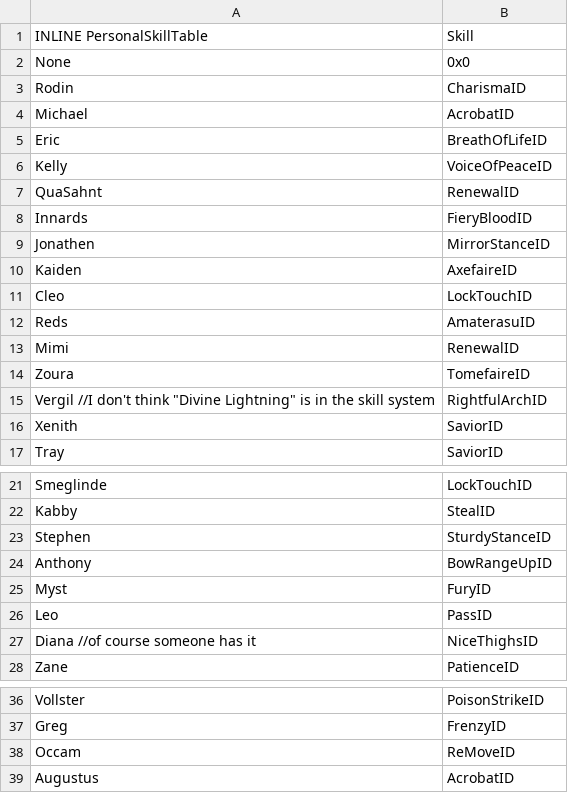
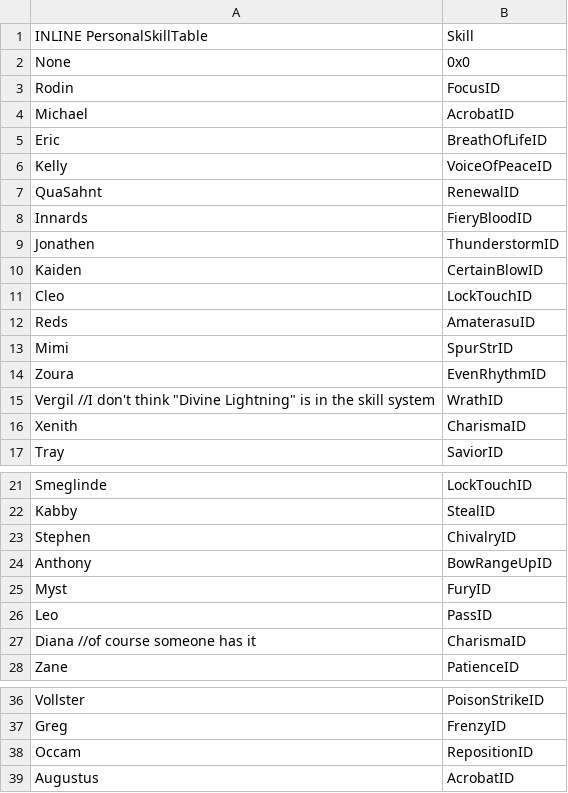
Before and after one commit to Kirbseverywhere/Fire-Emblem-3-Universes, a CSV file: Tables/FE8 Nightmare modules/Skills/FE8 Personal Skill Editor.csv, drawn as a sheet; only a part is shown, gaps mark what is left out.

```diff
--- a/Tables/FE8 Nightmare modules/Skills/FE8 Personal Skill Editor.csv
+++ b/Tables/FE8 Nightmare modules/Skills/FE8 Personal Skill Editor.csv
@@ -2,3 +2,3 @@ INLINE PersonalSkillTable,Skill
 None,0x0
-Rodin,CharismaID
+Rodin,FocusID
 Michael,AcrobatID
@@ -8,10 +8,10 @@ QuaSahnt,RenewalID
 Innards,FieryBloodID
-Jonathen,MirrorStanceID
-Kaiden,AxefaireID
+Jonathen,ThunderstormID
+Kaiden,CertainBlowID
 Cleo,LockTouchID
 Reds,AmaterasuID
-Mimi,RenewalID
-Zoura,TomefaireID
-"Vergil  //I don't think ""Divine Lightning"" is in the skill system",RightfulArchID
-Xenith,SaviorID
+Mimi,SpurStrID
+Zoura,EvenRhythmID
+"Vergil  //I don't think ""Divine Lightning"" is in the skill system",WrathID
+Xenith,CharismaID
 Tray,SaviorID
@@ -22,3 +22,3 @@ Smeglinde,LockTouchID
 Kabby,StealID
-Stephen,SturdyStanceID
+Stephen,ChivalryID
 Anthony,BowRangeUpID
@@ -26,3 +26,3 @@ Myst,FuryID
 Leo,PassID
-Diana  //of course someone has it,NiceThighsID
+Diana  //of course someone has it,CharismaID
 Zane,PatienceID
@@ -37,3 +37,3 @@ Vollster,PoisonStrikeID
 Greg,FrenzyID
-Occam,ReMoveID
+Occam,RepositionID
 Augustus,AcrobatID
```
Also changed, not shown: Tables/FE8 Nightmare modules/Skills/FE8 Class Skill Editor.csv, 1 other file.
